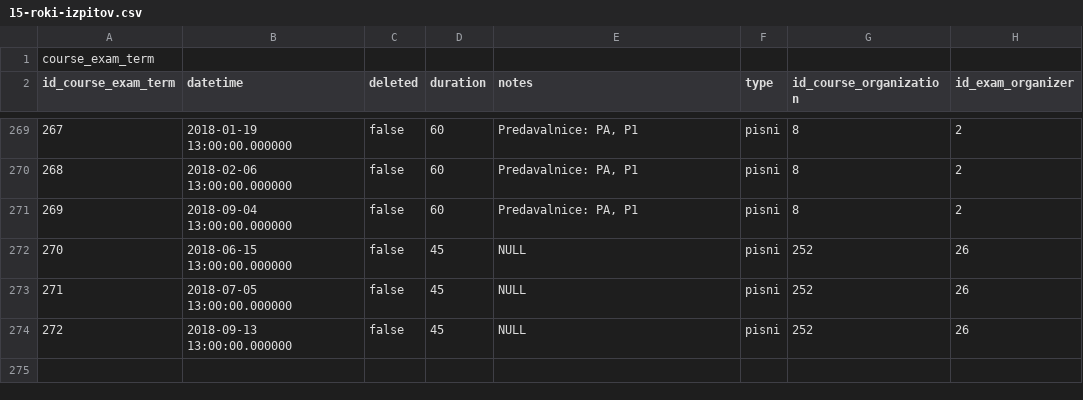
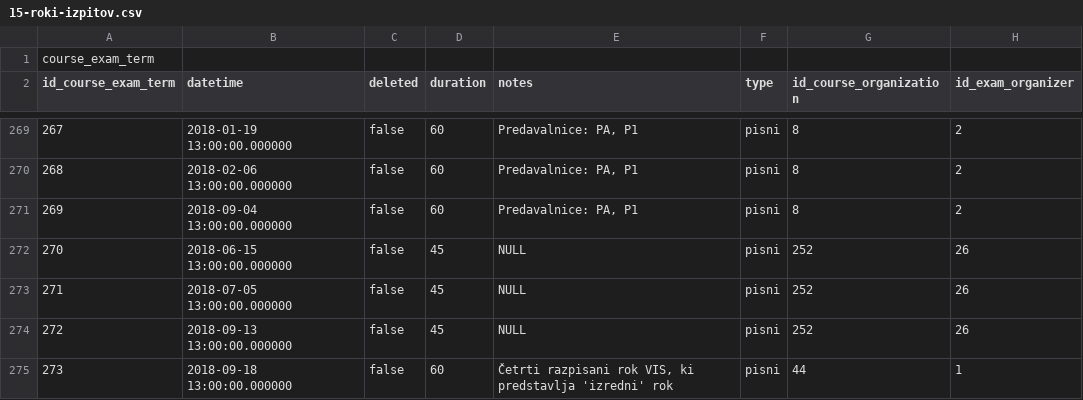
Before and after one commit to matejklemen/sis-backend, a CSV file: entities/src/main/resources/15-roki-izpitov.csv, drawn as a sheet; only a part is shown, gaps mark what is left out.

Commit message:
Added data for test7 in story#21

```diff
--- a/entities/src/main/resources/15-roki-izpitov.csv
+++ b/entities/src/main/resources/15-roki-izpitov.csv
@@ -274 +274,2 @@ id_course_exam_term;datetime;deleted;duration;notes;type;id_course_organization;
 272;2018-09-13 13:00:00.000000;false;45;NULL;pisni;252;26
+273;2018-09-18 13:00:00.000000;false;60;Četrti razpisani rok VIS, ki predstavlja 'izredni' rok;pisni;44;1
```
Also changed, not shown: 3 other files.
